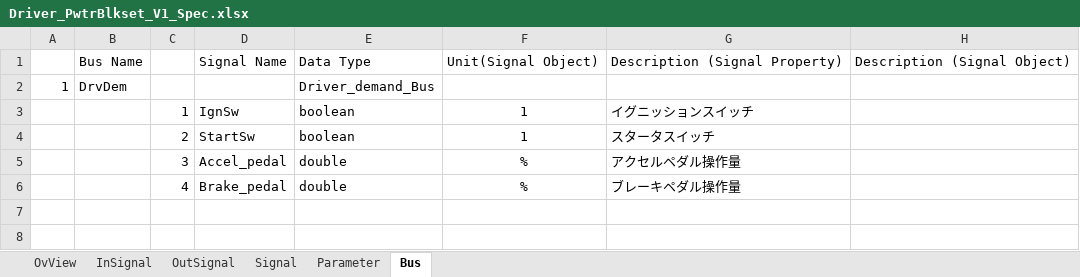
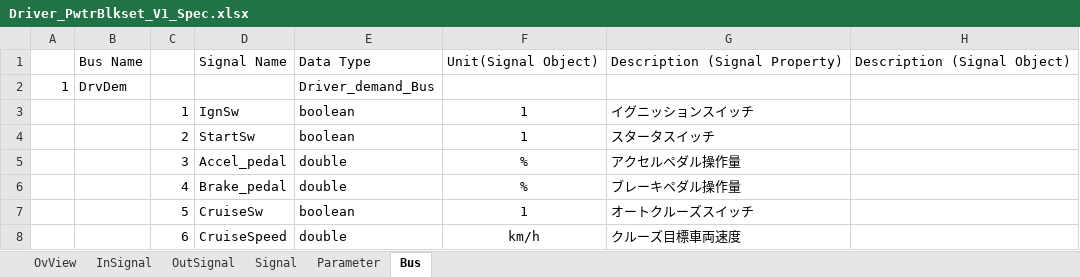
Before and after one commit to jmaab-coopctrl/example-HEV-model-test, an Excel workbook: Driver/Driver_PwtrBlkset_V1_Spec.xlsx, sheet Bus, drawn as a sheet; values as stored, in another font and other column widths than the file's, no borders; the diff names each change by its address in the sheet, - before the commit and + after, or states it on an @@ line.

Commit message:
ドライバモデル　アダプティブクルーズ制御のドライバ操作追加

```diff
--- a/Driver/Driver_PwtrBlkset_V1_Spec.xlsx (sheet Bus)
+++ b/Driver/Driver_PwtrBlkset_V1_Spec.xlsx (sheet Bus)
+row 7:  |  | 5 | CruiseSw | boolean | 1 | オートクルーズスイッチ
+row 8:  |  | 6 | CruiseSpeed | double | km/h | クルーズ目標車両速度
```
